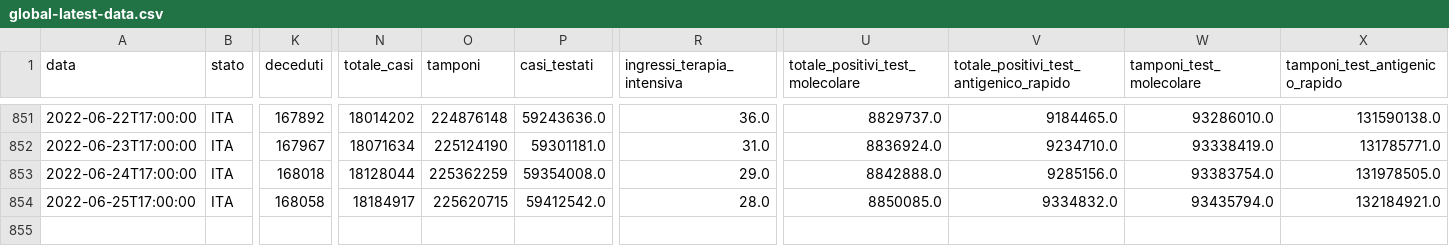
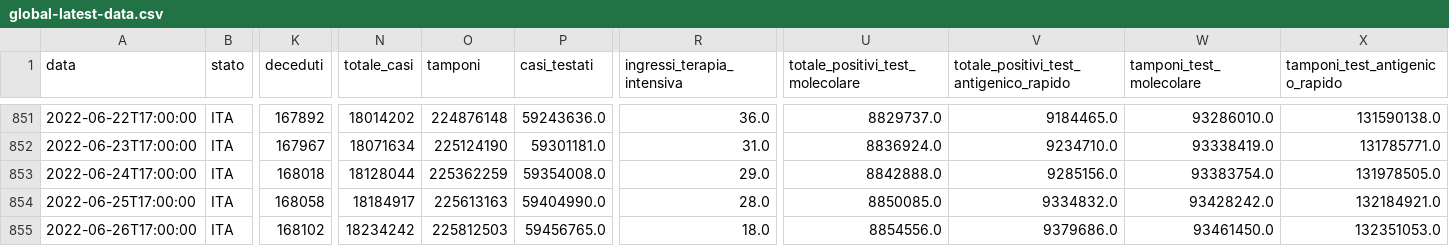
Before and after one commit to Luca-Terrazzan/covid-analysis, a CSV file: data/global-latest-data.csv, drawn as a sheet; only a part is shown, gaps mark what is left out; rows hold the shown columns only; the diff names each change by its address in the sheet, - before the commit and + after, or states it on an @@ line.

```diff
--- a/data/global-latest-data.csv
+++ b/data/global-latest-data.csv
-O854 (tamponi): 225620715
+O854 (tamponi): 225613163
-P854 (casi_testati): 59412542.0
+P854 (casi_testati): 59404990.0
-W854 (tamponi_test_molecolare): 93435794.0
+W854 (tamponi_test_molecolare): 93428242.0
+row 855: 2022-06-26T17:00:00 | ITA | 168102 | 18234242 | 225812503 | 59456765.0 | 18.0 | 8854556.0 | 9379686.0 | 93461450.0 | 132351053.0
```
Also changed, not shown: data/global-latest-data-with-proportions.csv, 1 other file.
